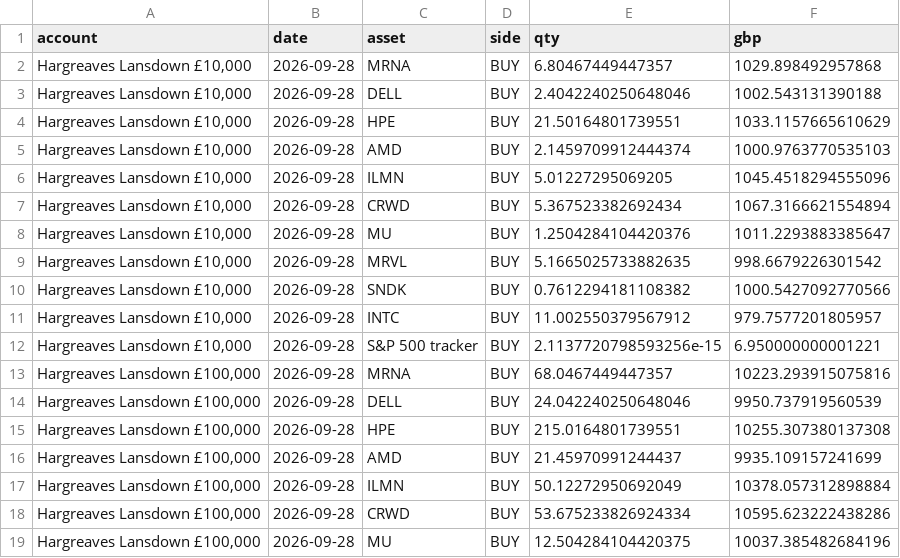
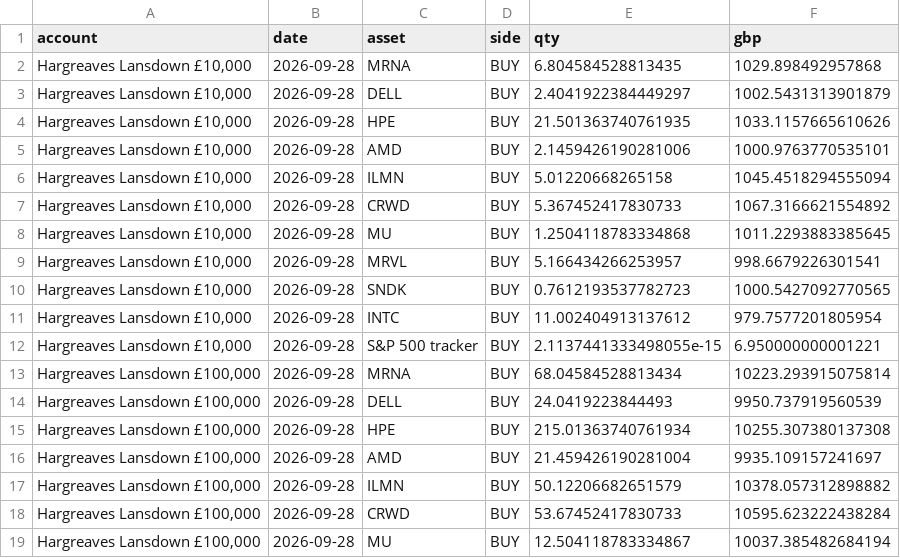
Before and after one commit to Dmax999-ops/Stock-Tracker, a CSV file: data/paper_trades.csv, drawn as a sheet; only a part is shown; the diff covers the shown part only.

```diff
--- a/data/paper_trades.csv
+++ b/data/paper_trades.csv
@@ -1,19 +1,19 @@
 account,date,asset,side,qty,gbp
-"Hargreaves Lansdown £10,000",2026-09-28,MRNA,BUY,6.80467449447357,1029.898492957868
-"Hargreaves Lansdown £10,000",2026-09-28,DELL,BUY,2.4042240250648046,1002.543131390188
-"Hargreaves Lansdown £10,000",2026-09-28,HPE,BUY,21.50164801739551,1033.1157665610629
-"Hargreaves Lansdown £10,000",2026-09-28,AMD,BUY,2.1459709912444374,1000.9763770535103
-"Hargreaves Lansdown £10,000",2026-09-28,ILMN,BUY,5.01227295069205,1045.4518294555096
-"Hargreaves Lansdown £10,000",2026-09-28,CRWD,BUY,5.367523382692434,1067.3166621554894
-"Hargreaves Lansdown £10,000",2026-09-28,MU,BUY,1.2504284104420376,1011.2293883385647
-"Hargreaves Lansdown £10,000",2026-09-28,MRVL,BUY,5.1665025733882635,998.6679226301542
-"Hargreaves Lansdown £10,000",2026-09-28,SNDK,BUY,0.7612294181108382,1000.5427092770566
-"Hargreaves Lansdown £10,000",2026-09-28,INTC,BUY,11.002550379567912,979.7577201805957
-"Hargreaves Lansdown £10,000",2026-09-28,S&P 500 tracker,BUY,2.1137720798593256e-15,6.950000000001221
-"Hargreaves Lansdown £100,000",2026-09-28,MRNA,BUY,68.0467449447357,10223.293915075816
-"Hargreaves Lansdown £100,000",2026-09-28,DELL,BUY,24.042240250648046,9950.737919560539
-"Hargreaves Lansdown £100,000",2026-09-28,HPE,BUY,215.0164801739551,10255.307380137308
-"Hargreaves Lansdown £100,000",2026-09-28,AMD,BUY,21.45970991244437,9935.109157241699
-"Hargreaves Lansdown £100,000",2026-09-28,ILMN,BUY,50.12272950692049,10378.057312898884
-"Hargreaves Lansdown £100,000",2026-09-28,CRWD,BUY,53.675233826924334,10595.623222438286
-"Hargreaves Lansdown £100,000",2026-09-28,MU,BUY,12.504284104420375,10037.385482684196
+"Hargreaves Lansdown £10,000",2026-09-28,MRNA,BUY,6.804584528813435,1029.898492957868
+"Hargreaves Lansdown £10,000",2026-09-28,DELL,BUY,2.4041922384449297,1002.5431313901879
+"Hargreaves Lansdown £10,000",2026-09-28,HPE,BUY,21.501363740761935,1033.1157665610626
+"Hargreaves Lansdown £10,000",2026-09-28,AMD,BUY,2.1459426190281006,1000.9763770535101
+"Hargreaves Lansdown £10,000",2026-09-28,ILMN,BUY,5.01220668265158,1045.4518294555094
+"Hargreaves Lansdown £10,000",2026-09-28,CRWD,BUY,5.367452417830733,1067.3166621554892
+"Hargreaves Lansdown £10,000",2026-09-28,MU,BUY,1.2504118783334868,1011.2293883385645
+"Hargreaves Lansdown £10,000",2026-09-28,MRVL,BUY,5.166434266253957,998.6679226301541
+"Hargreaves Lansdown £10,000",2026-09-28,SNDK,BUY,0.7612193537782723,1000.5427092770565
+"Hargreaves Lansdown £10,000",2026-09-28,INTC,BUY,11.002404913137612,979.7577201805954
+"Hargreaves Lansdown £10,000",2026-09-28,S&P 500 tracker,BUY,2.1137441333498055e-15,6.950000000001221
+"Hargreaves Lansdown £100,000",2026-09-28,MRNA,BUY,68.04584528813434,10223.293915075814
+"Hargreaves Lansdown £100,000",2026-09-28,DELL,BUY,24.0419223844493,9950.737919560539
+"Hargreaves Lansdown £100,000",2026-09-28,HPE,BUY,215.01363740761934,10255.307380137308
+"Hargreaves Lansdown £100,000",2026-09-28,AMD,BUY,21.459426190281004,9935.109157241697
+"Hargreaves Lansdown £100,000",2026-09-28,ILMN,BUY,50.12206682651579,10378.057312898882
+"Hargreaves Lansdown £100,000",2026-09-28,CRWD,BUY,53.67452417830733,10595.623222438284
+"Hargreaves Lansdown £100,000",2026-09-28,MU,BUY,12.504118783334867,10037.385482684194
```
Also changed, not shown: 86 edited cells elsewhere in this file, data/gbpusd.csv, 4 other files.
